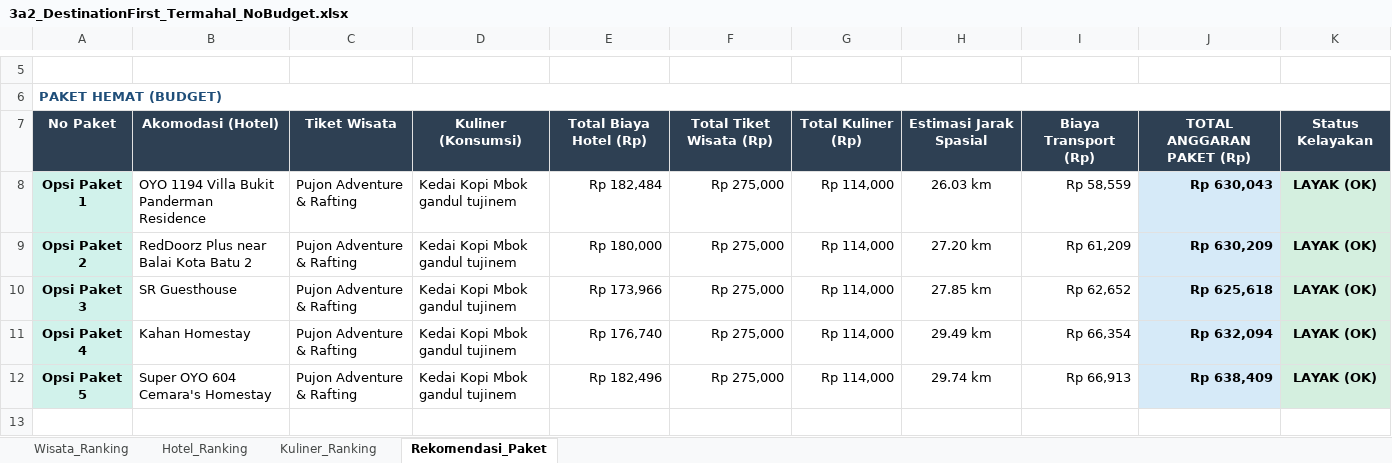
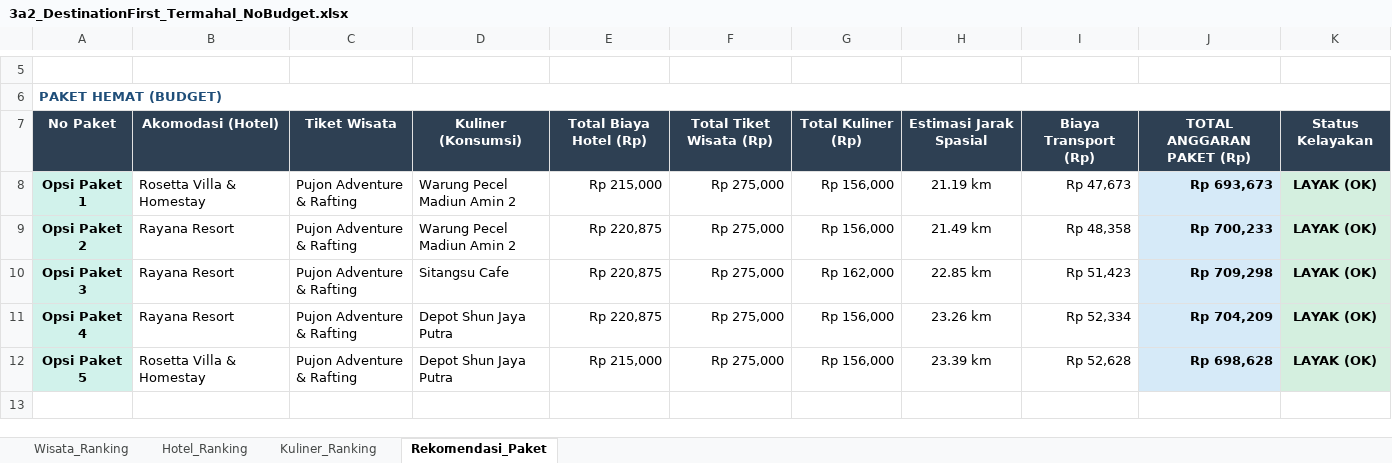
Before and after one commit to omsentod/PROJET-SKRIPSI, an Excel workbook: SIMULATION/EXPERIMENT MODEL/START/ranking dataset/3a2_DestinationFirst_Termahal_NoBudget.xlsx, sheet Rekomendasi_Paket, drawn as a sheet; only a part is shown, gaps mark what is left out; the shorter side is filled out with more unchanged rows; values as stored, in another font and other column widths than the file's, no borders; the diff covers the shown part only; the diff names each change by its address in the sheet, - before the commit and + after, or states it on an @@ line.

```diff
--- a/SIMULATION/EXPERIMENT MODEL/START/ranking dataset/3a2_DestinationFirst_Termahal_NoBudget.xlsx (sheet Rekomendasi_Paket)
+++ b/SIMULATION/EXPERIMENT MODEL/START/ranking dataset/3a2_DestinationFirst_Termahal_NoBudget.xlsx (sheet Rekomendasi_Paket)
-B8: OYO 1194 Villa Bukit Panderman Residence
+B8: Rosetta Villa & Homestay
-D8:D9: Kedai Kopi Mbok gandul tujinem
+D8:D9: Warung Pecel Madiun Amin 2
-E8: Rp 182,484
+E8: Rp 215,000
-G8:G9: Rp 114,000
+G8:G9: Rp 156,000
-H8: 26.03 km
+H8: 21.19 km
-I8: Rp 58,559
+I8: Rp 47,673
-J8: Rp 630,043
+J8: Rp 693,673
-B9: RedDoorz Plus near Balai Kota Batu 2
+B9: Rayana Resort
-E9: Rp 180,000
+E9: Rp 220,875
-H9: 27.20 km
+H9: 21.49 km
-I9: Rp 61,209
+I9: Rp 48,358
-J9: Rp 630,209
+J9: Rp 700,233
-B10: SR Guesthouse
+B10: Rayana Resort
-D10: Kedai Kopi Mbok gandul tujinem
+D10: Sitangsu Cafe
-E10: Rp 173,966
+E10: Rp 220,875
-G10: Rp 114,000
+G10: Rp 162,000
-H10: 27.85 km
+H10: 22.85 km
-I10: Rp 62,652
+I10: Rp 51,423
-J10: Rp 625,618
+J10: Rp 709,298
-B11: Kahan Homestay
+B11: Rayana Resort
-D11:D12: Kedai Kopi Mbok gandul tujinem
+D11:D12: Depot Shun Jaya Putra
-E11: Rp 176,740
+E11: Rp 220,875
-G11:G12: Rp 114,000
+G11:G12: Rp 156,000
-H11: 29.49 km
+H11: 23.26 km
-I11: Rp 66,354
+I11: Rp 52,334
-J11: Rp 632,094
+J11: Rp 704,209
-B12: Super OYO 604 Cemara's Homestay
+B12: Rosetta Villa & Homestay
-E12: Rp 182,496
+E12: Rp 215,000
-H12: 29.74 km
+H12: 23.39 km
-I12: Rp 66,913
+I12: Rp 52,628
-J12: Rp 638,409
+J12: Rp 698,628
-row 13: (empty)
```
Also changed, not shown: 8 removed rows elsewhere in this sheet, sheet Kuliner_Ranking, sheet Hotel_Ranking, sheet Wisata_Ranking, PREPOCESSING/DATA&HTM-NEW/wisataV2-htm.xlsx, SCRAPING/data new/tempat_makanV2_kategori.xlsx, 32 other files.
